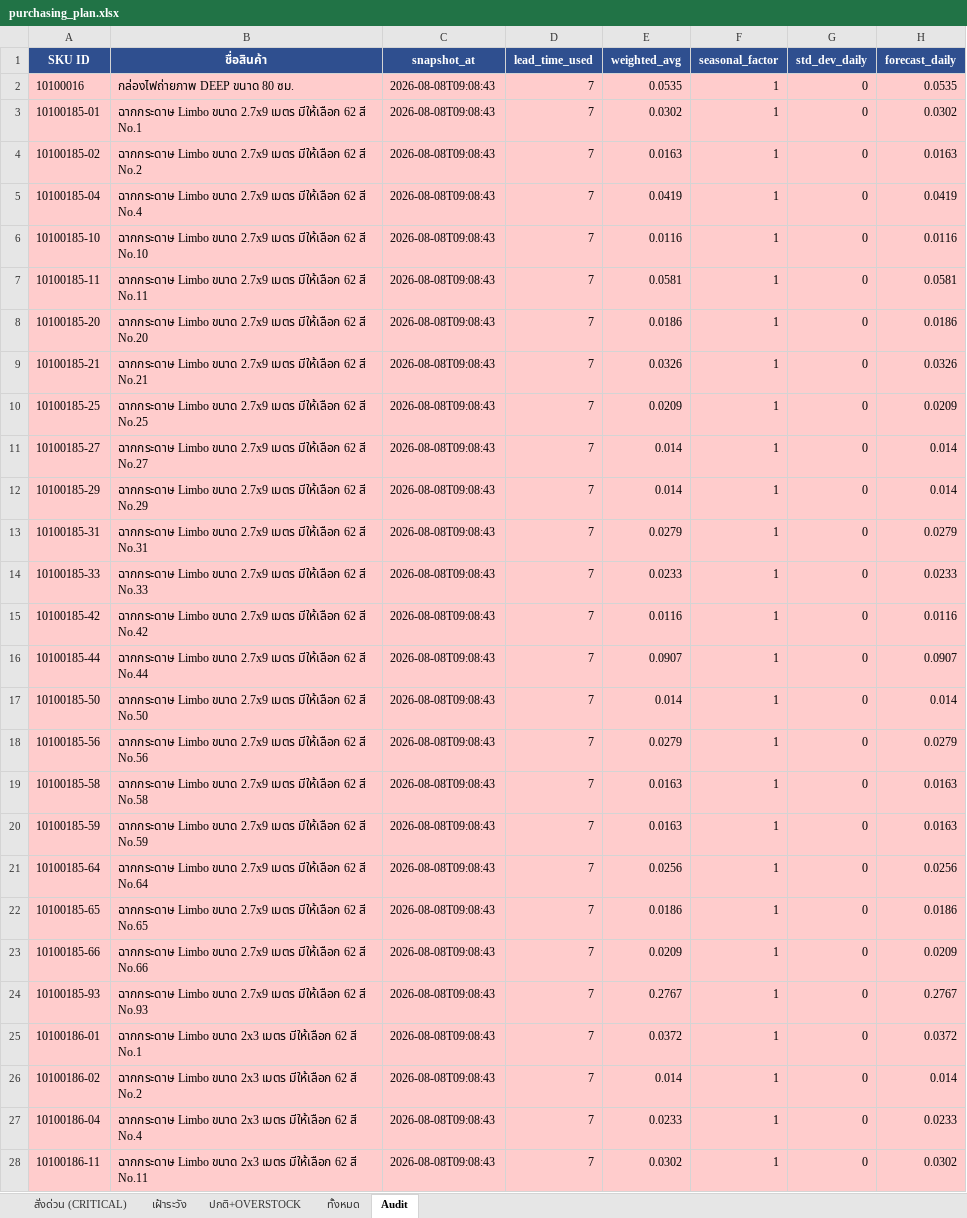
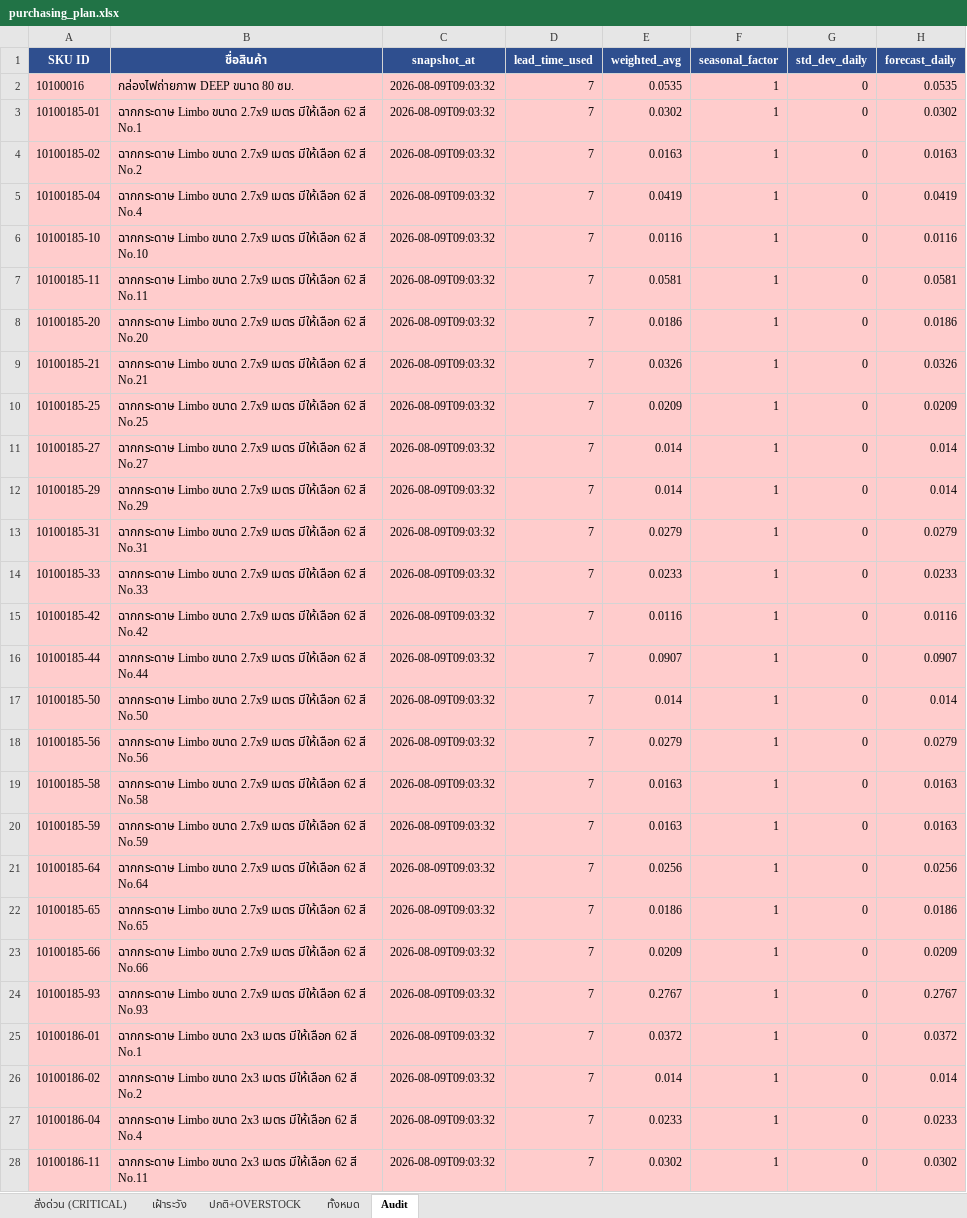
Before and after one commit to aimanproductdevelopment-design/purchase-planning, an Excel workbook: output/purchasing_plan.xlsx, sheet Audit, drawn as a sheet; only a part is shown; values as stored, in another font and other column widths than the file's, no borders; the diff covers the shown part only; the diff names each change by its address in the sheet, - before the commit and + after, or states it on an @@ line.

Commit message:
auto-update: stock 2026-08-09

```diff
--- a/output/purchasing_plan.xlsx (sheet Audit)
+++ b/output/purchasing_plan.xlsx (sheet Audit)
-C2:C28 (snapshot_at): 2026-08-08T09:08:43
+C2:C28 (snapshot_at): 2026-08-09T09:03:32
```
Also changed, not shown: 1316 edited cells elsewhere in this sheet.
